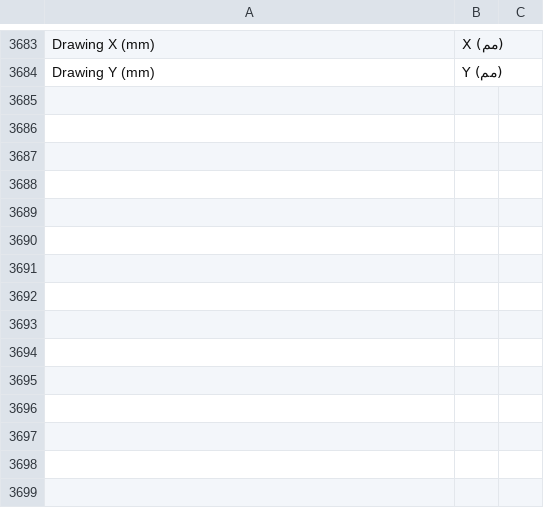
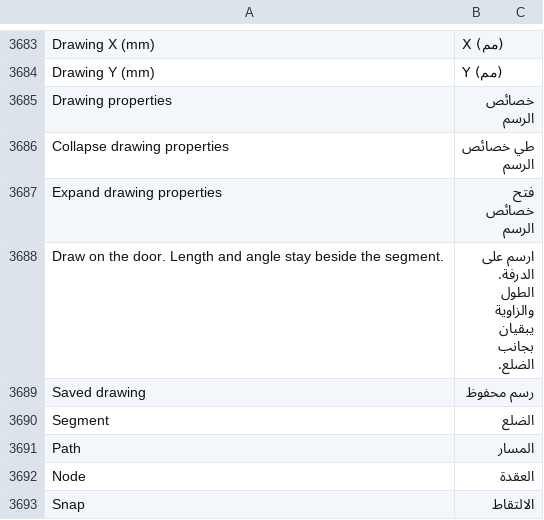
Before and after one commit to Hasan-Alhendi/almdina-erp, a CSV file: almdina_erp/translations/ar.csv, drawn as a sheet; only a part is shown, gaps mark what is left out.

```diff
--- a/almdina_erp/translations/ar.csv
+++ b/almdina_erp/translations/ar.csv
@@ -3686 +3686,10 @@ Drawing X (mm),X (مم)
 Drawing Y (mm),Y (مم)
+Drawing properties,خصائص الرسم
+Collapse drawing properties,طي خصائص الرسم
+Expand drawing properties,فتح خصائص الرسم
+Draw on the door. Length and angle stay beside the segment.,ارسم على الدرفة. الطول والزاوية يبقيان بجانب الضلع.
+Saved drawing,رسم محفوظ
+Segment,الضلع
+Path,المسار
+Node,العقدة
+Snap,الالتقاط
```
Also changed, not shown: 26 other files.
